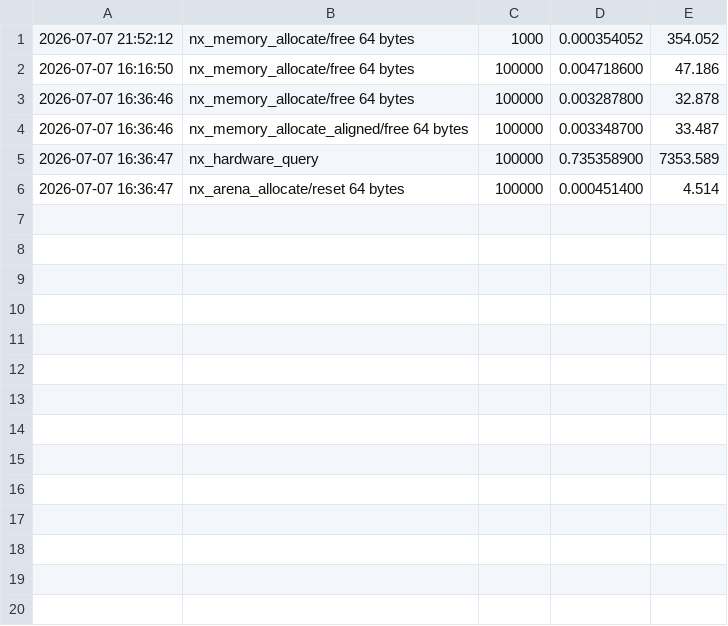
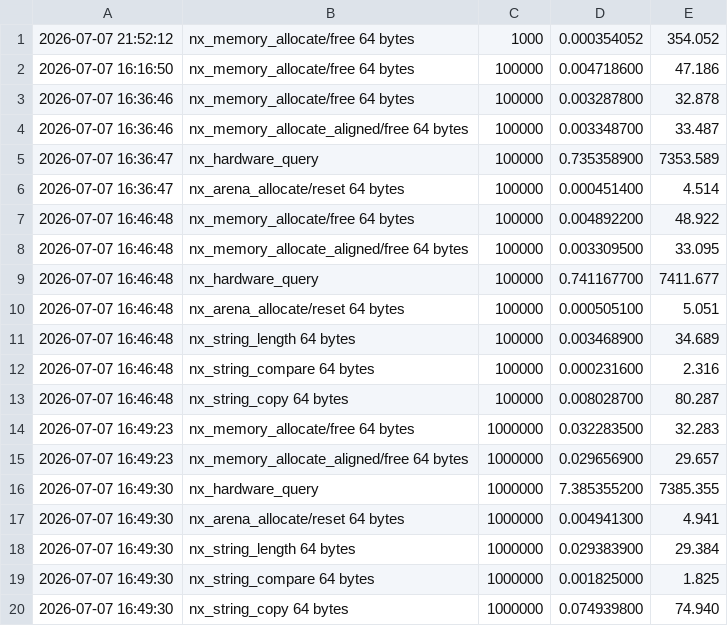
Before and after one commit to chanolac1/Nexiora, a CSV file: Benchmarks/History/nexiora_bench_history.csv, drawn as a sheet; the diff names each change by its address in the sheet, - before the commit and + after, or states it on an @@ line.

Commit message:
NXM-0003: Add String primitives

```diff
--- a/Benchmarks/History/nexiora_bench_history.csv
+++ b/Benchmarks/History/nexiora_bench_history.csv
+row 7: 2026-07-07 16:46:48 | nx_memory_allocate/free 64 bytes | 100000 | 0.004892200 | 48.922
+row 8: 2026-07-07 16:46:48 | nx_memory_allocate_aligned/free 64 bytes | 100000 | 0.003309500 | 33.095
+row 9: 2026-07-07 16:46:48 | nx_hardware_query | 100000 | 0.741167700 | 7411.677
+row 10: 2026-07-07 16:46:48 | nx_arena_allocate/reset 64 bytes | 100000 | 0.000505100 | 5.051
+row 11: 2026-07-07 16:46:48 | nx_string_length 64 bytes | 100000 | 0.003468900 | 34.689
+row 12: 2026-07-07 16:46:48 | nx_string_compare 64 bytes | 100000 | 0.000231600 | 2.316
+row 13: 2026-07-07 16:46:48 | nx_string_copy 64 bytes | 100000 | 0.008028700 | 80.287
+row 14: 2026-07-07 16:49:23 | nx_memory_allocate/free 64 bytes | 1000000 | 0.032283500 | 32.283
+row 15: 2026-07-07 16:49:23 | nx_memory_allocate_aligned/free 64 bytes | 1000000 | 0.029656900 | 29.657
+row 16: 2026-07-07 16:49:30 | nx_hardware_query | 1000000 | 7.385355200 | 7385.355
+row 17: 2026-07-07 16:49:30 | nx_arena_allocate/reset 64 bytes | 1000000 | 0.004941300 | 4.941
+row 18: 2026-07-07 16:49:30 | nx_string_length 64 bytes | 1000000 | 0.029383900 | 29.384
+row 19: 2026-07-07 16:49:30 | nx_string_compare 64 bytes | 1000000 | 0.001825000 | 1.825
+row 20: 2026-07-07 16:49:30 | nx_string_copy 64 bytes | 1000000 | 0.074939800 | 74.940
```
Also changed, not shown: 23 other files.
